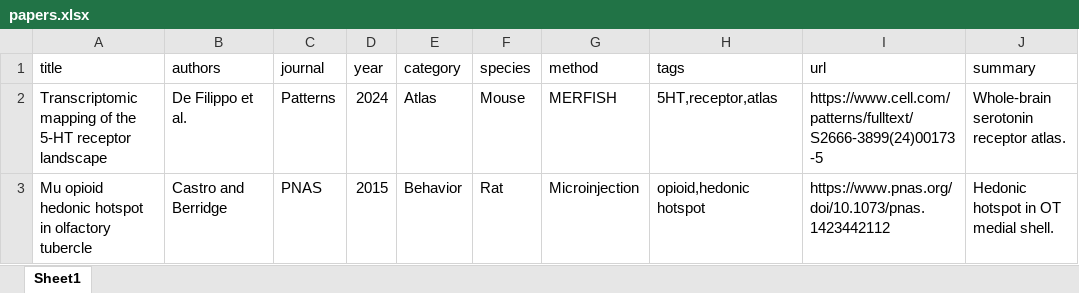
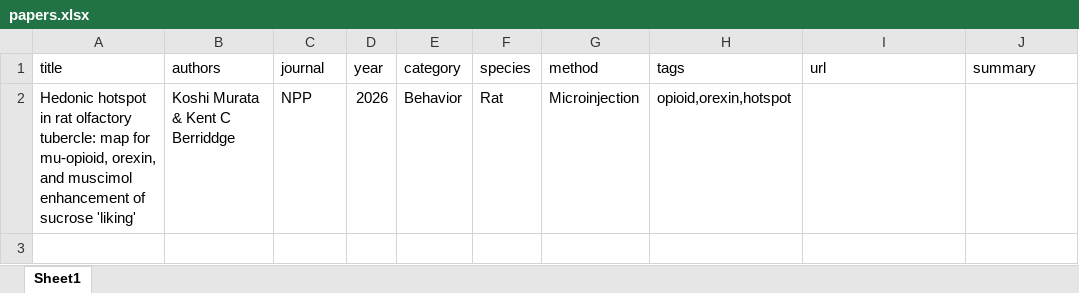
Before and after one commit to SoraMitamura/OT-Explorer, an Excel workbook: papers.xlsx, sheet Sheet1, drawn as a sheet; values as stored, in another font and other column widths than the file's, no borders; removed rows and columns are numbered as before the commit, all else as after; the diff names each change by its address in the sheet, - before the commit and + after, or states it on an @@ line.

Commit message:
many

```diff
--- a/papers.xlsx (sheet Sheet1)
+++ b/papers.xlsx (sheet Sheet1)
-row 2: Transcriptomic mapping of the 5-HT receptor landscape | De Filippo et al. | Patterns | 2024 | Atlas | Mouse | MERFISH | 5HT,receptor,atlas | https://www.cell.com/patterns/fulltext/S2666-3899(24)00173-5 | Whole-brain serotonin receptor atlas.
-row 3: Mu opioid hedonic hotspot in olfactory tubercle | Castro and Berridge | PNAS | 2015 | Behavior | Rat | Microinjection | opioid,hedonic hotspot | https://www.pnas.org/doi/10.1073/pnas.1423442112 | Hedonic hotspot in OT medial shell.
+row 2: Hedonic hotspot in rat olfactory tubercle: map for mu-opioid, orexin, and muscimol enhancement of sucrose 'liking' | Koshi Murata & Kent C Berriddge | NPP | 2026 | Behavior | Rat | Microinjection | opioid,orexin,hotspot
```
